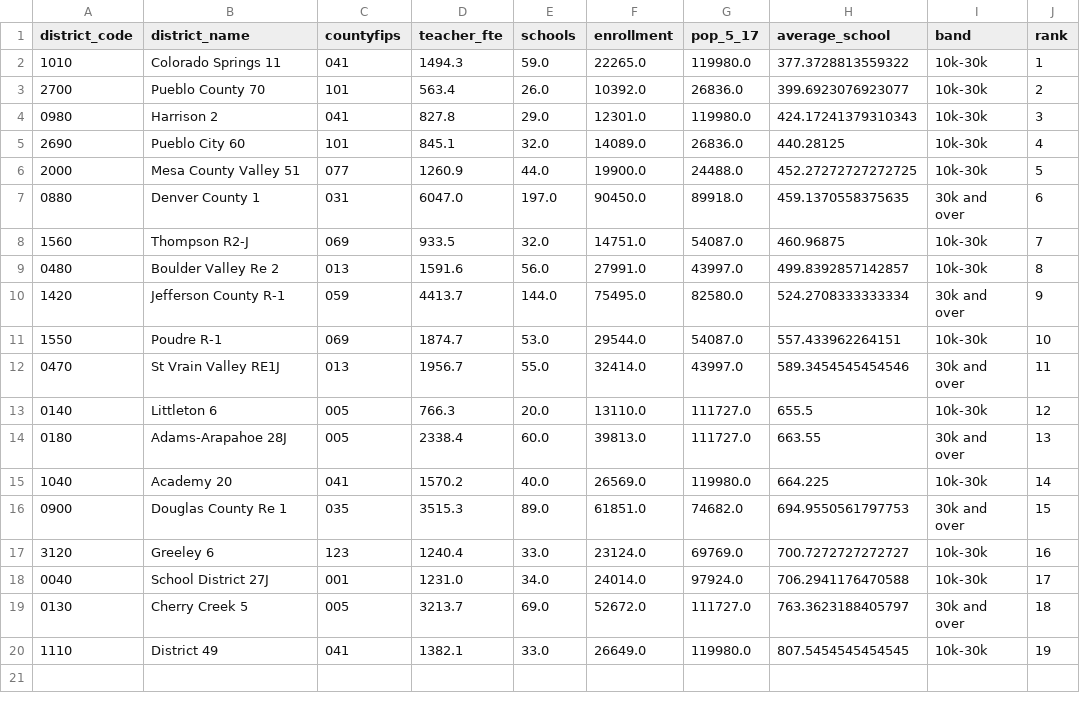
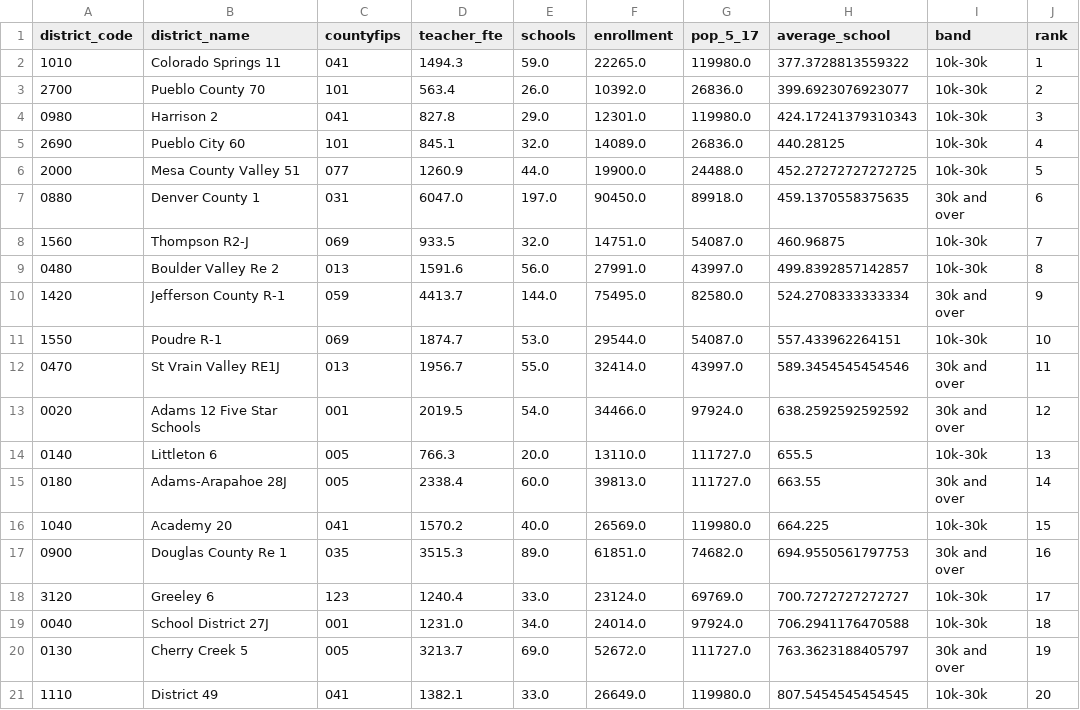
Before and after one commit to brianckeegan/charting-boulder, a CSV file: 2026-10-alternatives/output/alt-statewide-peers.csv, drawn as a sheet.

```diff
--- a/2026-10-alternatives/output/alt-statewide-peers.csv
+++ b/2026-10-alternatives/output/alt-statewide-peers.csv
@@ -12,9 +12,10 @@ district_code,district_name,countyfips,teacher_fte,schools,enrollment,pop_5_17,a
 0470,St Vrain Valley RE1J,013,1956.7,55.0,32414.0,43997.0,589.3454545454546,30k and over,11
-0140,Littleton 6,005,766.3,20.0,13110.0,111727.0,655.5,10k-30k,12
-0180,Adams-Arapahoe 28J,005,2338.4,60.0,39813.0,111727.0,663.55,30k and over,13
-1040,Academy 20,041,1570.2,40.0,26569.0,119980.0,664.225,10k-30k,14
-0900,Douglas County Re 1,035,3515.3,89.0,61851.0,74682.0,694.9550561797753,30k and over,15
-3120,Greeley 6,123,1240.4,33.0,23124.0,69769.0,700.7272727272727,10k-30k,16
-0040,School District 27J,001,1231.0,34.0,24014.0,97924.0,706.2941176470588,10k-30k,17
-0130,Cherry Creek 5,005,3213.7,69.0,52672.0,111727.0,763.3623188405797,30k and over,18
-1110,District 49,041,1382.1,33.0,26649.0,119980.0,807.5454545454545,10k-30k,19
+0020,Adams 12 Five Star Schools,001,2019.5,54.0,34466.0,97924.0,638.2592592592592,30k and over,12
+0140,Littleton 6,005,766.3,20.0,13110.0,111727.0,655.5,10k-30k,13
+0180,Adams-Arapahoe 28J,005,2338.4,60.0,39813.0,111727.0,663.55,30k and over,14
+1040,Academy 20,041,1570.2,40.0,26569.0,119980.0,664.225,10k-30k,15
+0900,Douglas County Re 1,035,3515.3,89.0,61851.0,74682.0,694.9550561797753,30k and over,16
+3120,Greeley 6,123,1240.4,33.0,23124.0,69769.0,700.7272727272727,10k-30k,17
+0040,School District 27J,001,1231.0,34.0,24014.0,97924.0,706.2941176470588,10k-30k,18
+0130,Cherry Creek 5,005,3213.7,69.0,52672.0,111727.0,763.3623188405797,30k and over,19
+1110,District 49,041,1382.1,33.0,26649.0,119980.0,807.5454545454545,10k-30k,20
```
Also changed, not shown: 2026-10-alternatives/data/analysis/known-gaps.csv, 2026-10-alternatives/output/alt-bvsd-2004-round.csv, 50 other files.
